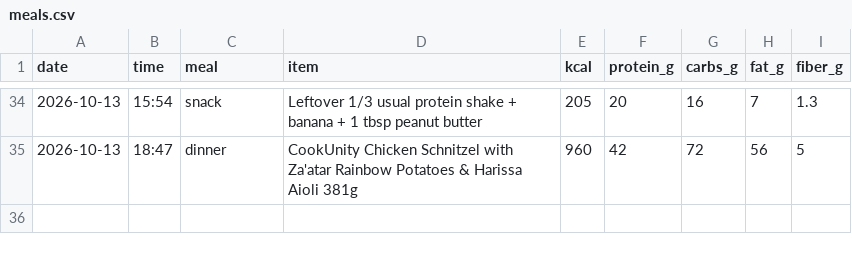
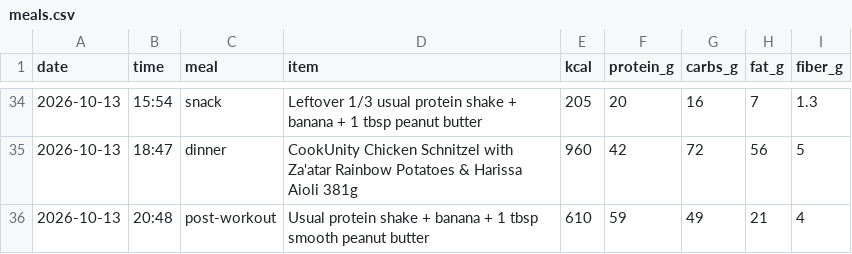
Before and after one commit to pondorasti/pondorasti, a CSV file: apps/macro/content/meals.csv, drawn as a sheet; only a part is shown, gaps mark what is left out; the diff names each change by its address in the sheet, - before the commit and + after, or states it on an @@ line.

Commit message:
macro: log meals

```diff
--- a/apps/macro/content/meals.csv
+++ b/apps/macro/content/meals.csv
+row 36: 2026-10-13 | 20:48 | post-workout | Usual protein shake + banana + 1 tbsp smooth peanut butter | 610 | 59 | 49 | 21 | 4
```
